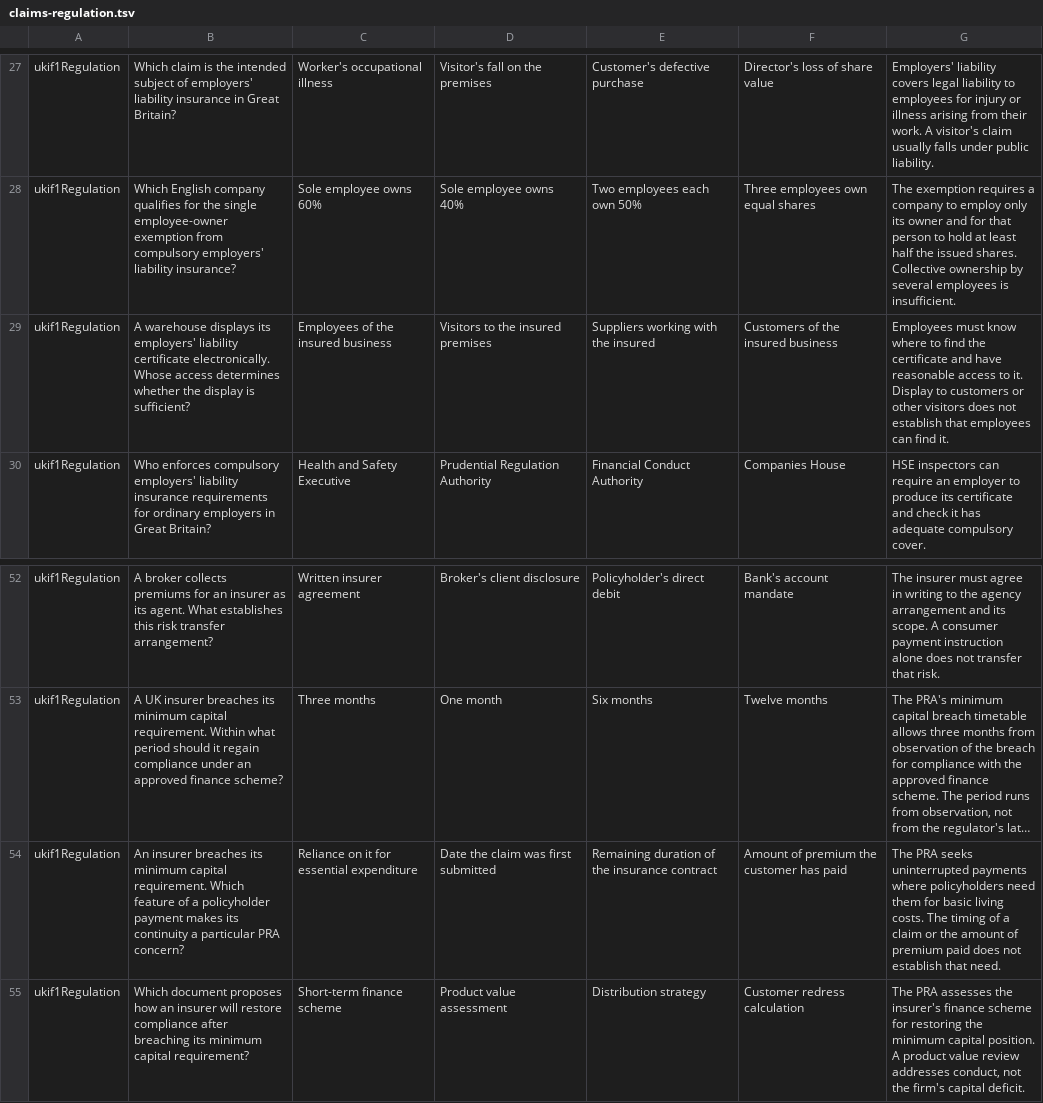
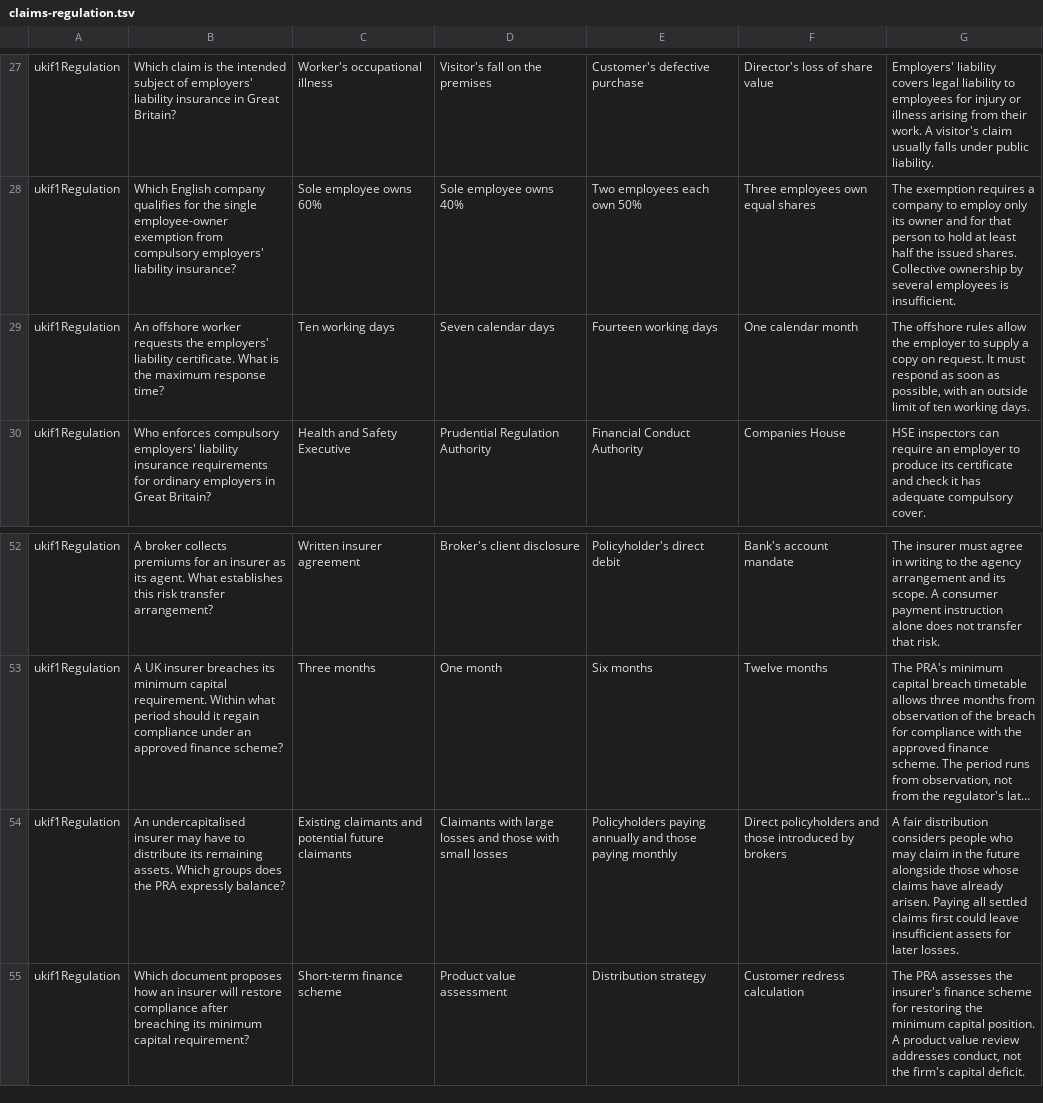
Before and after one commit to johnbr0phy/driving-test-app, a TSV file: tools/practice/ukif1/claims-regulation.tsv, drawn as a sheet; only a part is shown, gaps mark what is left out; long unchanged cells end in …; removed rows and columns are numbered as before the commit, all else as after; the diff names each change by its address in the sheet, - before the commit and + after, or states it on an @@ line.

Commit message:
Clarify CII suitability and insurance rules and register landing dates

```diff
--- a/tools/practice/ukif1/claims-regulation.tsv
+++ b/tools/practice/ukif1/claims-regulation.tsv
-row 29: ukif1Regulation | A warehouse displays its employers' liability certificate electronically. Whose access determines whether the display is sufficient? | Employees of the insured business | Visitors to the insured premises | Suppliers working with the insured | Customers of the insured business | Employees must know where to find the certificate and have reasonable access to it. Display to customers or other visitors does not establish that employees can find it.
+row 29: ukif1Regulation | An offshore worker requests the employers' liability certificate. What is the maximum response time? | Ten working days | Seven calendar days | Fourteen working days | One calendar month | The offshore rules allow the employer to supply a copy on request. It must respond as soon as possible, with an outside limit of ten working days.
-row 54: ukif1Regulation | An insurer breaches its minimum capital requirement. Which feature of a policyholder payment makes its continuity a particular PRA concern? | Reliance on it for essential expenditure | Date the claim was first submitted | Remaining duration of the insurance contract | Amount of premium the customer has paid | The PRA seeks uninterrupted payments where policyholders need them for basic living costs. The timing of a claim or the amount of premium paid does not establish that need.
+row 54: ukif1Regulation | An undercapitalised insurer may have to distribute its remaining assets. Which groups does the PRA expressly balance? | Existing claimants and potential future claimants | Claimants with large losses and those with small losses | Policyholders paying annually and those paying monthly | Direct policyholders and those introduced by brokers | A fair distribution considers people who may claim in the future alongside those whose claims have already arisen. Paying all settled claims first could leave insufficient assets for later losses.
```
Also changed, not shown: tools/practice/ukr01/rules-advice.tsv, 5 other files.
